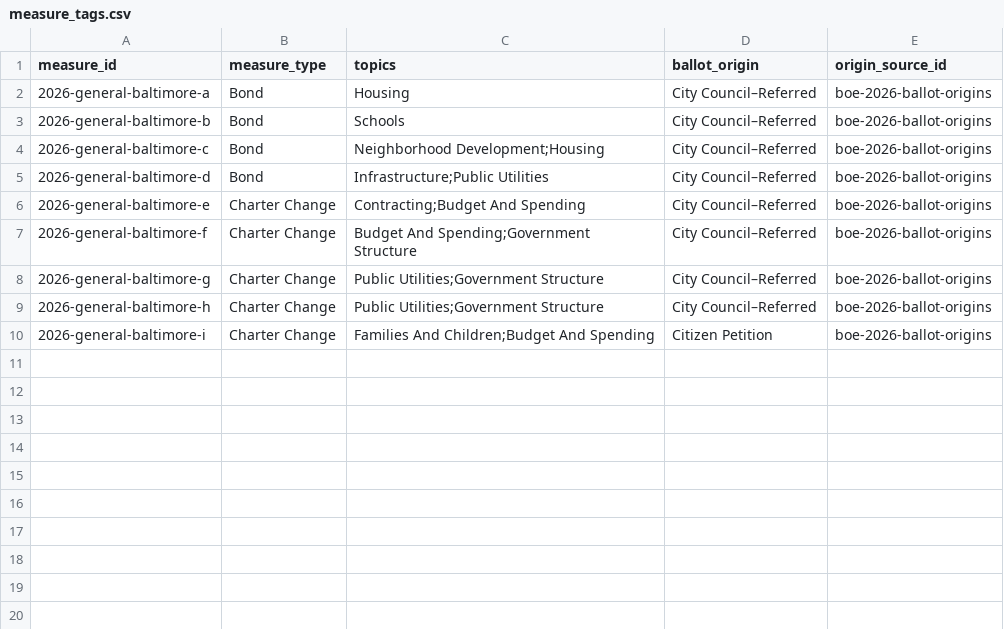
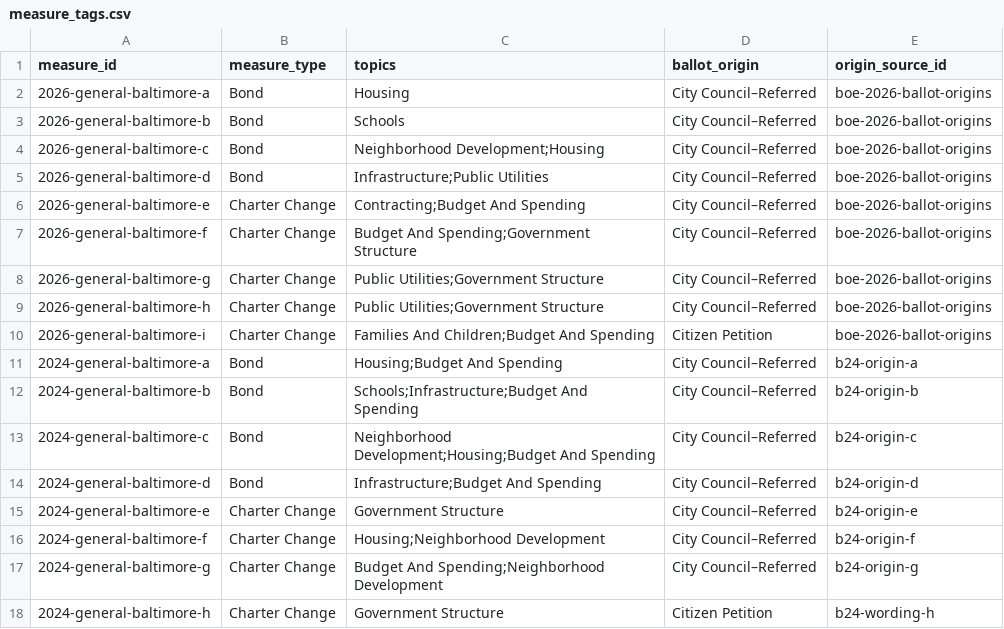
Before and after one commit to andersoneverett/ballot, a CSV file: data/measure_tags.csv, drawn as a sheet; the diff names each change by its address in the sheet, - before the commit and + after, or states it on an @@ line.

```diff
--- a/data/measure_tags.csv
+++ b/data/measure_tags.csv
+row 11: 2024-general-baltimore-a | Bond | Housing;Budget And Spending | City Council–Referred | b24-origin-a
+row 12: 2024-general-baltimore-b | Bond | Schools;Infrastructure;Budget And Spending | City Council–Referred | b24-origin-b
+row 13: 2024-general-baltimore-c | Bond | Neighborhood Development;Housing;Budget And Spending | City Council–Referred | b24-origin-c
+row 14: 2024-general-baltimore-d | Bond | Infrastructure;Budget And Spending | City Council–Referred | b24-origin-d
+row 15: 2024-general-baltimore-e | Charter Change | Government Structure | City Council–Referred | b24-origin-e
+row 16: 2024-general-baltimore-f | Charter Change | Housing;Neighborhood Development | City Council–Referred | b24-origin-f
+row 17: 2024-general-baltimore-g | Charter Change | Budget And Spending;Neighborhood Development | City Council–Referred | b24-origin-g
+row 18: 2024-general-baltimore-h | Charter Change | Government Structure | Citizen Petition | b24-wording-h
```
Also changed, not shown: data/measures.csv, data/results.csv, 11 other files.
